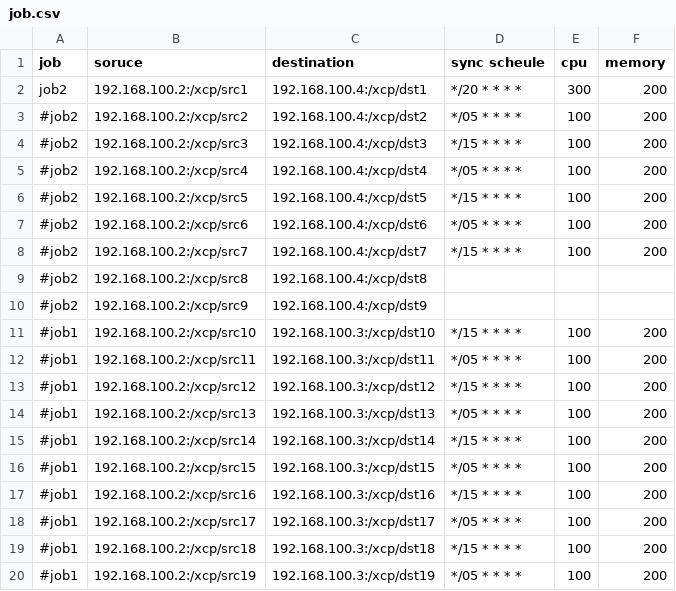
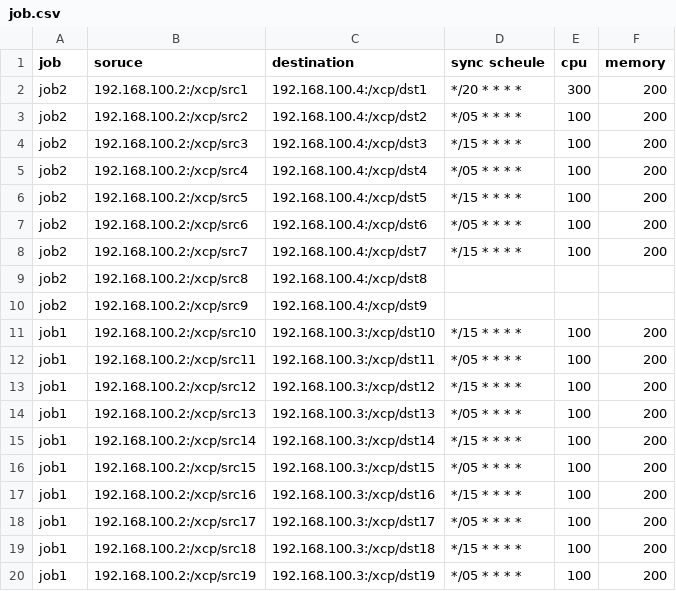
Before and after one commit to aluckhur/xcption, a CSV file: example/job.csv, drawn as a sheet.

```diff
--- a/example/job.csv
+++ b/example/job.csv
@@ -2,19 +2,19 @@ job,soruce,destination,sync scheule,cpu,memory
 job2,192.168.100.2:/xcp/src1,192.168.100.4:/xcp/dst1,*/20 * * * *,300,200
-#job2,192.168.100.2:/xcp/src2,192.168.100.4:/xcp/dst2,*/05 * * * *,100,200
-#job2,192.168.100.2:/xcp/src3,192.168.100.4:/xcp/dst3,*/15 * * * *,100,200
-#job2,192.168.100.2:/xcp/src4,192.168.100.4:/xcp/dst4,*/05 * * * *,100,200
-#job2,192.168.100.2:/xcp/src5,192.168.100.4:/xcp/dst5,*/15 * * * *,100,200
-#job2,192.168.100.2:/xcp/src6,192.168.100.4:/xcp/dst6,*/05 * * * *,100,200
-#job2,192.168.100.2:/xcp/src7,192.168.100.4:/xcp/dst7,*/15 * * * *,100,200
-#job2,192.168.100.2:/xcp/src8,192.168.100.4:/xcp/dst8
-#job2,192.168.100.2:/xcp/src9,192.168.100.4:/xcp/dst9
-#job1,192.168.100.2:/xcp/src10,192.168.100.3:/xcp/dst10,*/15 * * * *,100,200
-#job1,192.168.100.2:/xcp/src11,192.168.100.3:/xcp/dst11,*/05 * * * *,100,200
-#job1,192.168.100.2:/xcp/src12,192.168.100.3:/xcp/dst12,*/15 * * * *,100,200
-#job1,192.168.100.2:/xcp/src13,192.168.100.3:/xcp/dst13,*/05 * * * *,100,200
-#job1,192.168.100.2:/xcp/src14,192.168.100.3:/xcp/dst14,*/15 * * * *,100,200
-#job1,192.168.100.2:/xcp/src15,192.168.100.3:/xcp/dst15,*/05 * * * *,100,200
-#job1,192.168.100.2:/xcp/src16,192.168.100.3:/xcp/dst16,*/15 * * * *,100,200
-#job1,192.168.100.2:/xcp/src17,192.168.100.3:/xcp/dst17,*/05 * * * *,100,200
-#job1,192.168.100.2:/xcp/src18,192.168.100.3:/xcp/dst18,*/15 * * * *,100,200
-#job1,192.168.100.2:/xcp/src19,192.168.100.3:/xcp/dst19,*/05 * * * *,100,200
+job2,192.168.100.2:/xcp/src2,192.168.100.4:/xcp/dst2,*/05 * * * *,100,200
+job2,192.168.100.2:/xcp/src3,192.168.100.4:/xcp/dst3,*/15 * * * *,100,200
+job2,192.168.100.2:/xcp/src4,192.168.100.4:/xcp/dst4,*/05 * * * *,100,200
+job2,192.168.100.2:/xcp/src5,192.168.100.4:/xcp/dst5,*/15 * * * *,100,200
+job2,192.168.100.2:/xcp/src6,192.168.100.4:/xcp/dst6,*/05 * * * *,100,200
+job2,192.168.100.2:/xcp/src7,192.168.100.4:/xcp/dst7,*/15 * * * *,100,200
+job2,192.168.100.2:/xcp/src8,192.168.100.4:/xcp/dst8
+job2,192.168.100.2:/xcp/src9,192.168.100.4:/xcp/dst9
+job1,192.168.100.2:/xcp/src10,192.168.100.3:/xcp/dst10,*/15 * * * *,100,200
+job1,192.168.100.2:/xcp/src11,192.168.100.3:/xcp/dst11,*/05 * * * *,100,200
+job1,192.168.100.2:/xcp/src12,192.168.100.3:/xcp/dst12,*/15 * * * *,100,200
+job1,192.168.100.2:/xcp/src13,192.168.100.3:/xcp/dst13,*/05 * * * *,100,200
+job1,192.168.100.2:/xcp/src14,192.168.100.3:/xcp/dst14,*/15 * * * *,100,200
+job1,192.168.100.2:/xcp/src15,192.168.100.3:/xcp/dst15,*/05 * * * *,100,200
+job1,192.168.100.2:/xcp/src16,192.168.100.3:/xcp/dst16,*/15 * * * *,100,200
+job1,192.168.100.2:/xcp/src17,192.168.100.3:/xcp/dst17,*/05 * * * *,100,200
+job1,192.168.100.2:/xcp/src18,192.168.100.3:/xcp/dst18,*/15 * * * *,100,200
+job1,192.168.100.2:/xcp/src19,192.168.100.3:/xcp/dst19,*/05 * * * *,100,200
```
Also changed, not shown: 39 other files.
